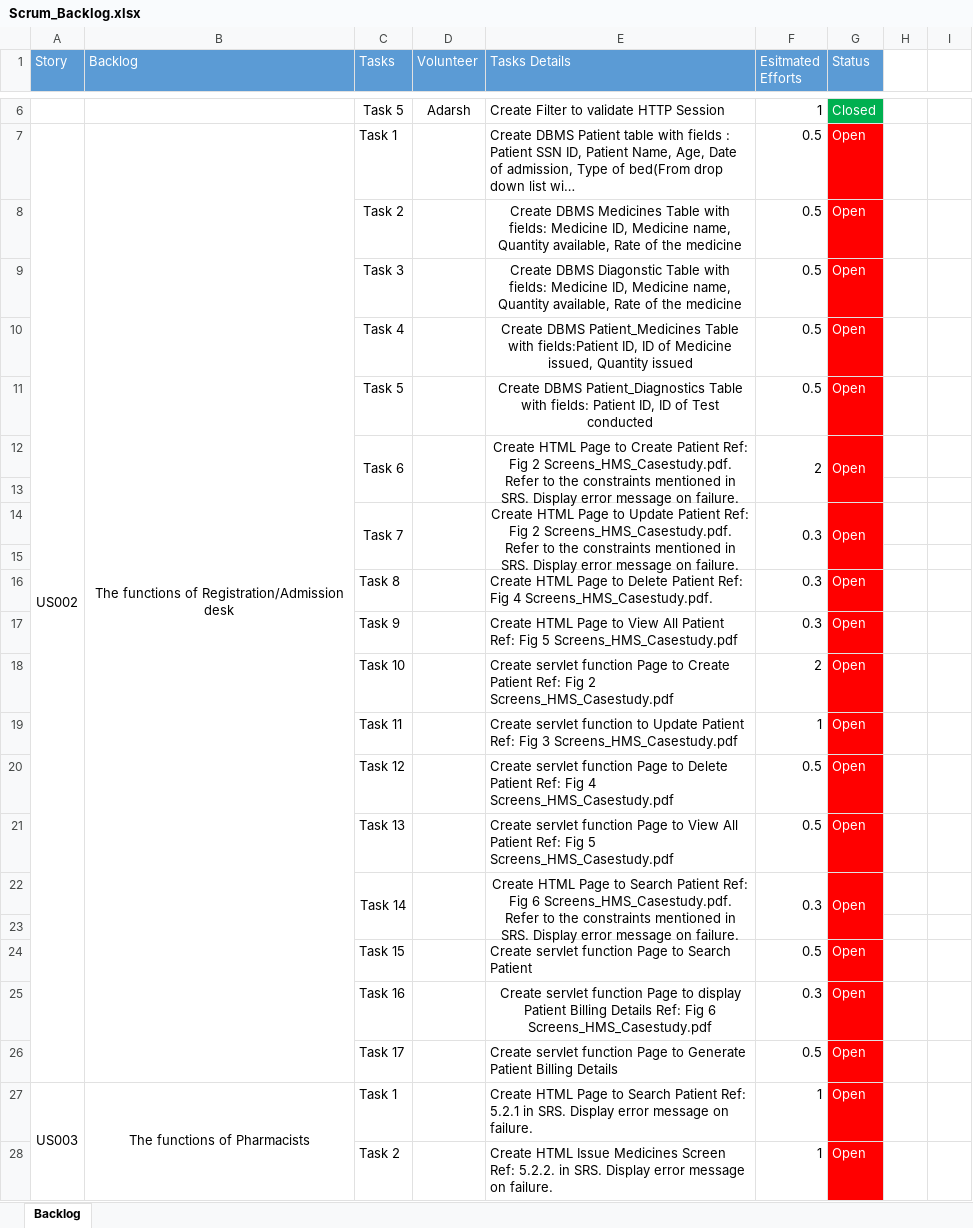
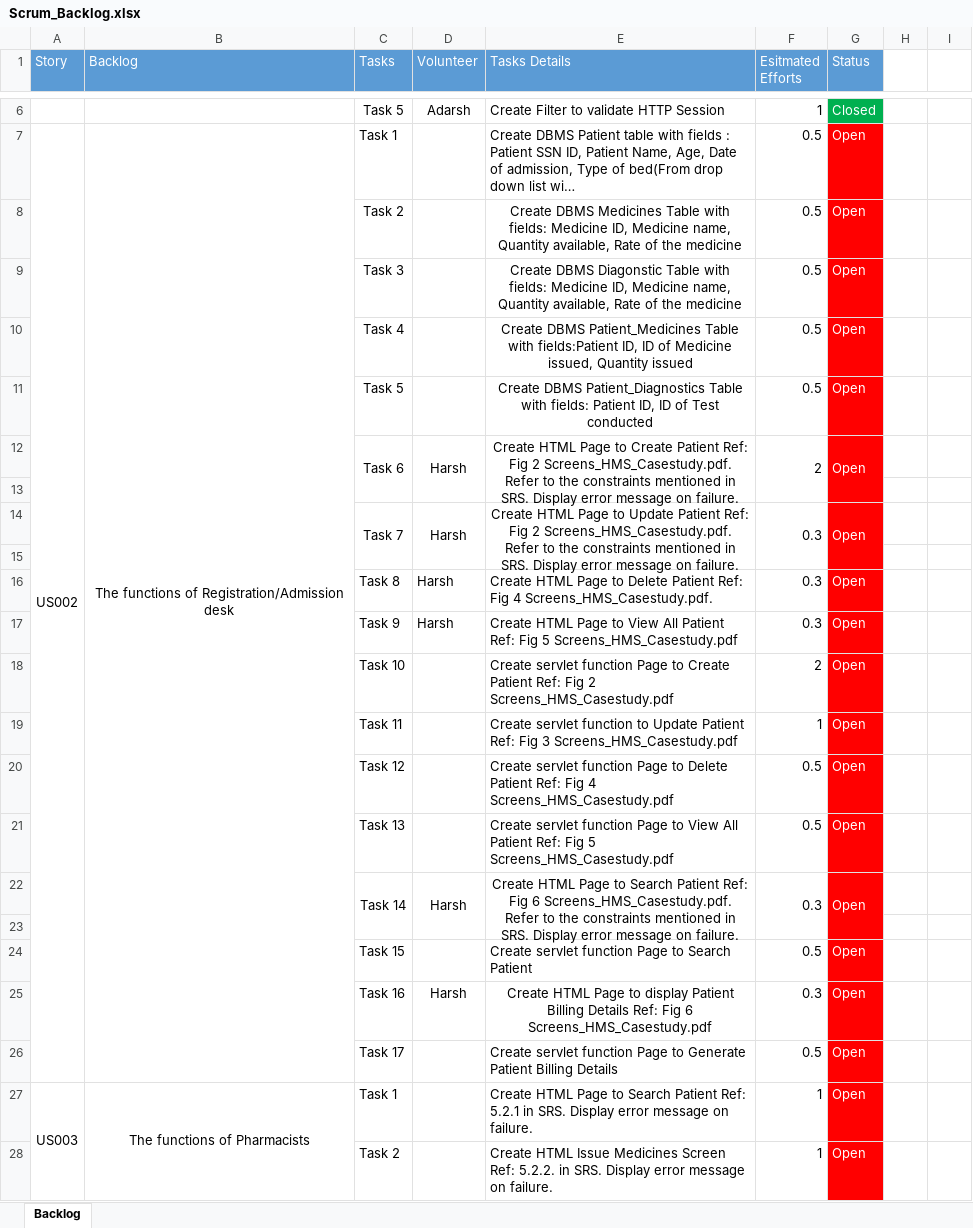
Before and after one commit to AdarshShah/Hospital-Management-System, an Excel workbook: Scrum_Backlog.xlsx, sheet Backlog, drawn as a sheet; only a part is shown, gaps mark what is left out; long unchanged cells end in …; values as stored, in another font and other column widths than the file's, no borders; the diff names each change by its address in the sheet, - before the commit and + after, or states it on an @@ line.

Commit message:
Scrum backlog updated

```diff
--- a/Scrum_Backlog.xlsx (sheet Backlog)
+++ b/Scrum_Backlog.xlsx (sheet Backlog)
-D12 (Volunteer): (empty)
+D12 (Volunteer): Harsh
-D14 (Volunteer): (empty)
+D14 (Volunteer): Harsh
-D16:D17 (Volunteer): (empty)
+D16:D17 (Volunteer): Harsh
-D22 (Volunteer): (empty)
+D22 (Volunteer): Harsh
-D25 (Volunteer): (empty)
+D25 (Volunteer): Harsh
-E25 (Tasks Details): Create servlet function Page to…
+E25 (Tasks Details): Create HTML Page to…
```
